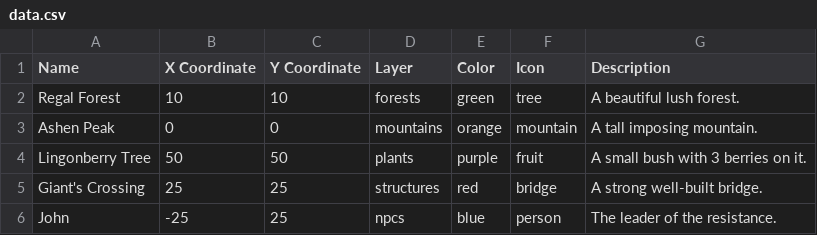
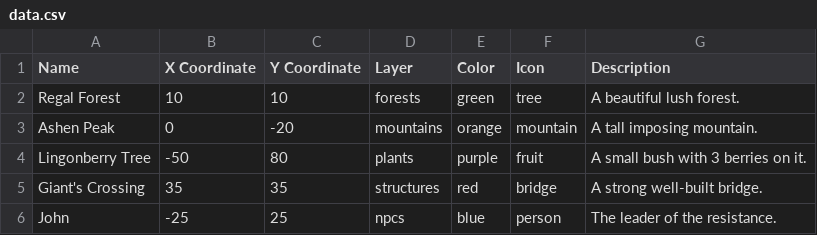
Before and after one commit to MChapeland/mchapeland.github.io, a CSV file: data.csv, drawn as a sheet.

```diff
--- a/data.csv
+++ b/data.csv
@@ -2,5 +2,5 @@ Name,X Coordinate,Y Coordinate,Layer,Color,Icon,Description,
 Regal Forest,10,10,forests,green,tree,A beautiful lush forest.,
-Ashen Peak,0,0,mountains,orange,mountain,A tall imposing mountain.,
-Lingonberry Tree,50,50,plants,purple,fruit,A small bush with 3 berries on it.,
-Giant's Crossing,25,25,structures,red,bridge,A strong well-built bridge.,
+Ashen Peak,0,-20,mountains,orange,mountain,A tall imposing mountain.,
+Lingonberry Tree,-50,80,plants,purple,fruit,A small bush with 3 berries on it.,
+Giant's Crossing,35,35,structures,red,bridge,A strong well-built bridge.,
 John,-25,25,npcs,blue,person,The leader of the resistance.,
```
Also changed, not shown: 1 other file.
